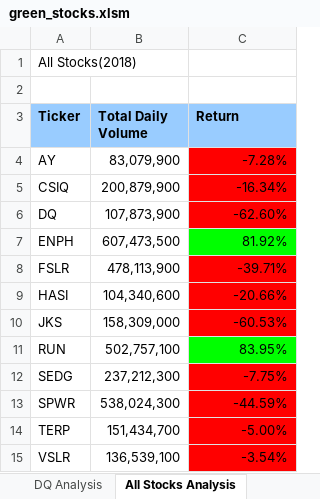
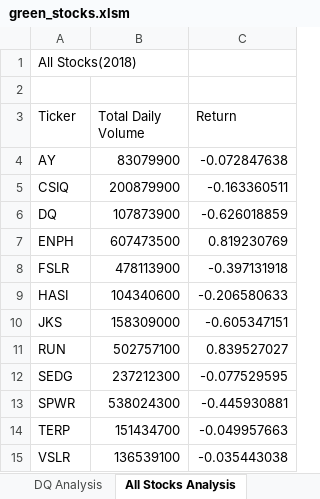
Before and after one commit to sarmstrong9/stock-analysis, an Excel workbook: green_stocks.xlsm, sheet All Stocks Analysis, drawn as a sheet; values as stored, in another font and other column widths than the file's, no borders; charts and pictures not drawn; the diff names each change by its address in the sheet, - before the commit and + after, or states it on an @@ line.

Commit message:
Add files via upload

```diff
--- a/green_stocks.xlsm (sheet All Stocks Analysis)
+++ b/green_stocks.xlsm (sheet All Stocks Analysis)
@@ A3:C3 fill: #99CCFF → none, bold: on → off @@
-B4 (Total Daily Volume): 83,079,900
+B4 (Total Daily Volume): 83079900
-C4 (Return): -7.28%
+C4 (Return): -0.072847638
-C4:C6 fill: #FF0000
+C4:C6 fill: none
-B5 (Total Daily Volume): 200,879,900
+B5 (Total Daily Volume): 200879900
-C5 (Return): -16.34%
+C5 (Return): -0.163360511
-B6 (Total Daily Volume): 107,873,900
+B6 (Total Daily Volume): 107873900
-C6 (Return): -62.60%
+C6 (Return): -0.626018859
-B7 (Total Daily Volume): 607,473,500
+B7 (Total Daily Volume): 607473500
-C7 (Return): 81.92%
+C7 (Return): 0.819230769
-C7 fill: #00FF00
+C7 fill: none
-B8 (Total Daily Volume): 478,113,900
+B8 (Total Daily Volume): 478113900
-C8 (Return): -39.71%
+C8 (Return): -0.397131918
-C8:C10 fill: #FF0000
+C8:C10 fill: none
-B9 (Total Daily Volume): 104,340,600
+B9 (Total Daily Volume): 104340600
-C9 (Return): -20.66%
+C9 (Return): -0.206580633
-B10 (Total Daily Volume): 158,309,000
+B10 (Total Daily Volume): 158309000
-C10 (Return): -60.53%
+C10 (Return): -0.605347151
-B11 (Total Daily Volume): 502,757,100
+B11 (Total Daily Volume): 502757100
-C11 (Return): 83.95%
+C11 (Return): 0.839527027
-C11 fill: #00FF00
+C11 fill: none
-B12 (Total Daily Volume): 237,212,300
+B12 (Total Daily Volume): 237212300
-C12 (Return): -7.75%
+C12 (Return): -0.077529595
-C12:C15 fill: #FF0000
+C12:C15 fill: none
-B13 (Total Daily Volume): 538,024,300
+B13 (Total Daily Volume): 538024300
-C13 (Return): -44.59%
+C13 (Return): -0.445930881
-B14 (Total Daily Volume): 151,434,700
+B14 (Total Daily Volume): 151434700
-C14 (Return): -5.00%
+C14 (Return): -0.049957663
-B15 (Total Daily Volume): 136,539,100
+B15 (Total Daily Volume): 136539100
-C15 (Return): -3.54%
+C15 (Return): -0.035443038
```
Also changed, not shown: charts or pictures.
